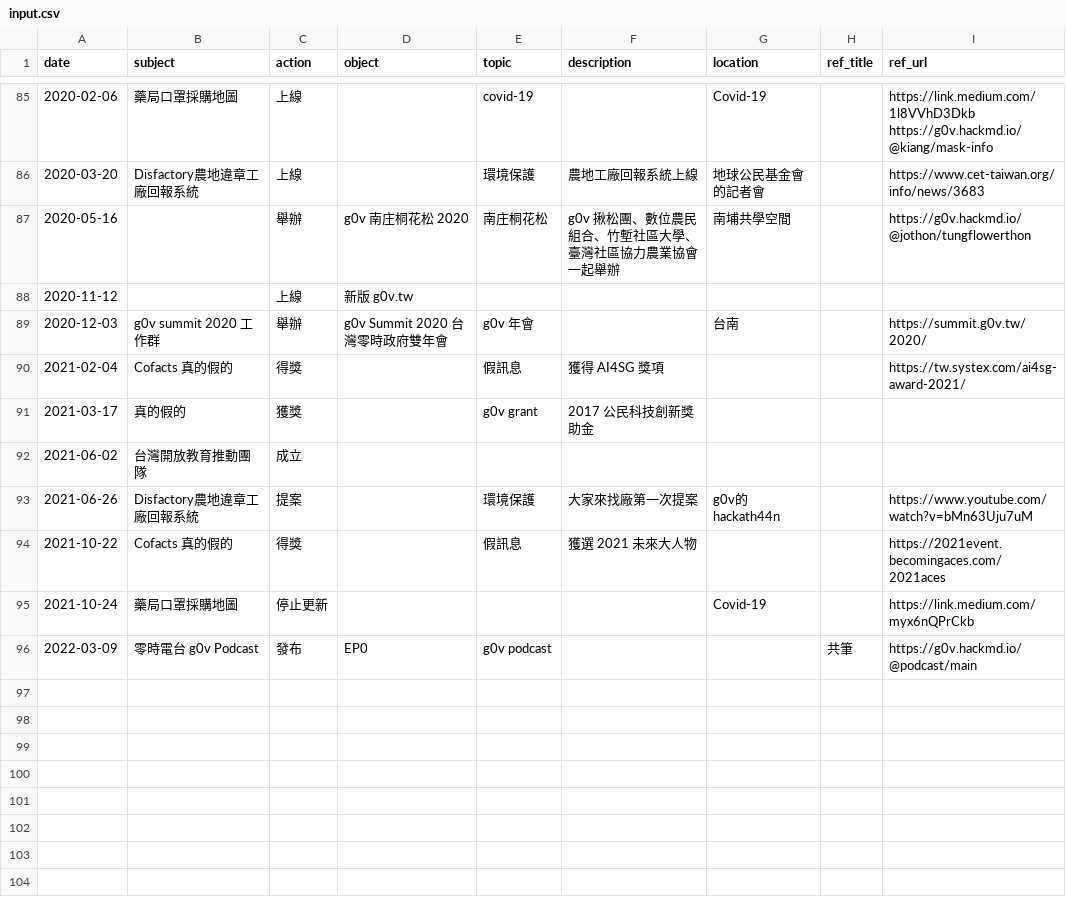
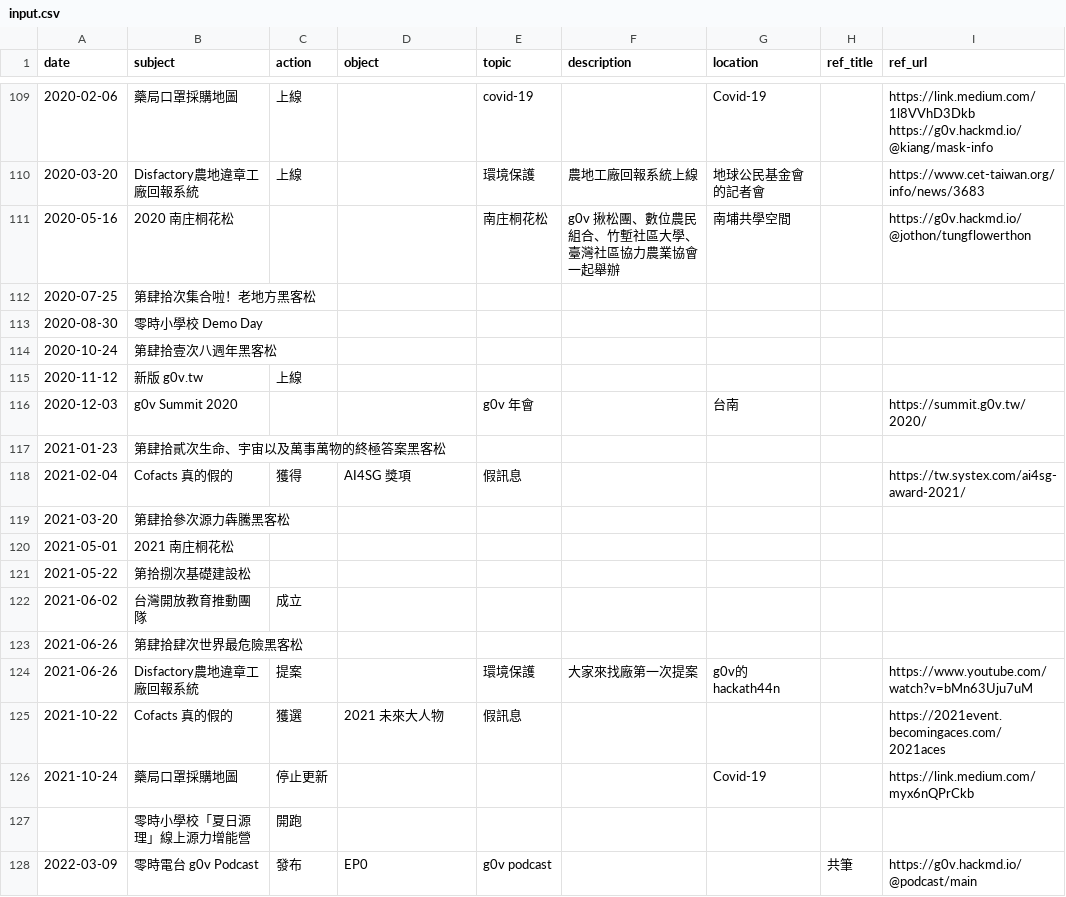
Before and after one commit to Stimim/g0v-timeline, a CSV file: utils/input.csv, drawn as a sheet; only a part is shown, gaps mark what is left out; the diff covers the shown part only.

```diff
--- a/utils/input.csv
+++ b/utils/input.csv
@@ -98,11 +122,19 @@ https://g0v.hackmd.io/@kiang/mask-info"
 2020-03-20,Disfactory農地違章工廠回報系統,上線,,環境保護,農地工廠回報系統上線,地球公民基金會的記者會,,https://www.cet-taiwan.org/info/news/3683
-2020-05-16,,舉辦,g0v 南庄桐花松 2020,南庄桐花松,g0v 揪松團、數位農民組合、竹塹社區大學、臺灣社區協力農業協會一起舉辦,南埔共學空間,,https://g0v.hackmd.io/@jothon/tungflowerthon
-2020-11-12,,上線,新版 g0v.tw,,,,,
-2020-12-03,g0v summit 2020 工作群,舉辦,g0v Summit 2020 台灣零時政府雙年會,g0v 年會,,台南,,https://summit.g0v.tw/2020/
-2021-02-04,Cofacts 真的假的,得獎,,假訊息,獲得 AI4SG 獎項,,,https://tw.systex.com/ai4sg-award-2021/
-2021-03-17,真的假的,獲獎,,g0v grant,2017 公民科技創新獎助金,,,
+2020-05-16,2020 南庄桐花松,,,南庄桐花松,g0v 揪松團、數位農民組合、竹塹社區大學、臺灣社區協力農業協會一起舉辦,南埔共學空間,,https://g0v.hackmd.io/@jothon/tungflowerthon
+2020-07-25,第肆拾次集合啦！老地方黑客松,,,,,,,
+2020-08-30,零時小學校 Demo Day,,,,,,,
+2020-10-24,第肆拾壹次八週年黑客松,,,,,,,
+2020-11-12,新版 g0v.tw,上線,,,,,,
+2020-12-03,g0v Summit 2020,,,g0v 年會,,台南,,https://summit.g0v.tw/2020/
+2021-01-23,第肆拾貳次生命、宇宙以及萬事萬物的終極答案黑客松,,,,,,,
+2021-02-04,Cofacts 真的假的,獲得,AI4SG 獎項,假訊息,,,,https://tw.systex.com/ai4sg-award-2021/
+2021-03-20,第肆拾參次源力犇騰黑客松,,,,,,,
+2021-05-01,2021 南庄桐花松,,,,,,,
+2021-05-22,第拾捌次基礎建設松,,,,,,,
 2021-06-02,台灣開放教育推動團隊,成立,,,,,,
+2021-06-26,第肆拾肆次世界最危險黑客松,,,,,,,
 2021-06-26,Disfactory農地違章工廠回報系統,提案,,環境保護,大家來找廠第一次提案,g0v的hackath44n,,https://www.youtube.com/watch?v=bMn63Uju7uM
-2021-10-22,Cofacts 真的假的,得獎,,假訊息,獲選 2021 未來大人物,,,https://2021event.becomingaces.com/2021aces
+2021-10-22,Cofacts 真的假的,獲選,2021 未來大人物,假訊息,,,,https://2021event.becomingaces.com/2021aces
 2021-10-24,藥局口罩採購地圖,停止更新,,,,Covid-19,,https://link.medium.com/myx6nQPrCkb
+,零時小學校「夏日源理」線上源力增能營,開跑,,,,,,
 2022-03-09,零時電台 g0v Podcast,發布,EP0,g0v podcast,,,共筆,https://g0v.hackmd.io/@podcast/main
```
Also changed, not shown: 24 added rows and 2 edited cells elsewhere in this file, 1 other file.
